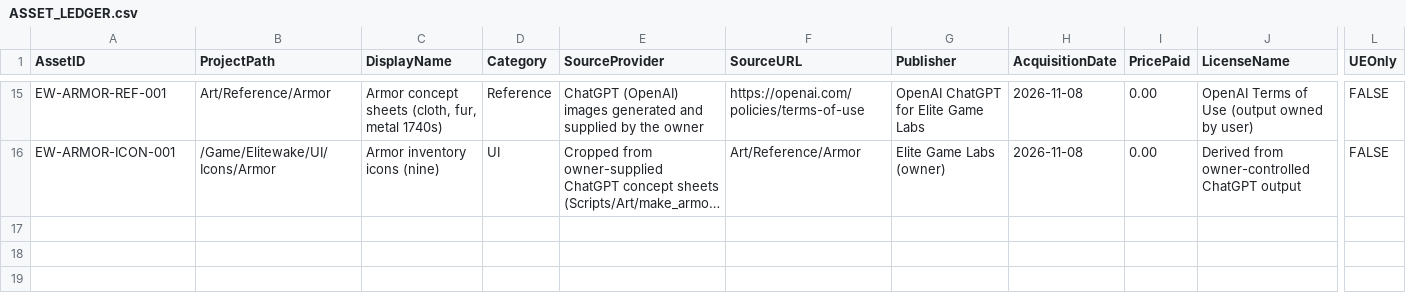
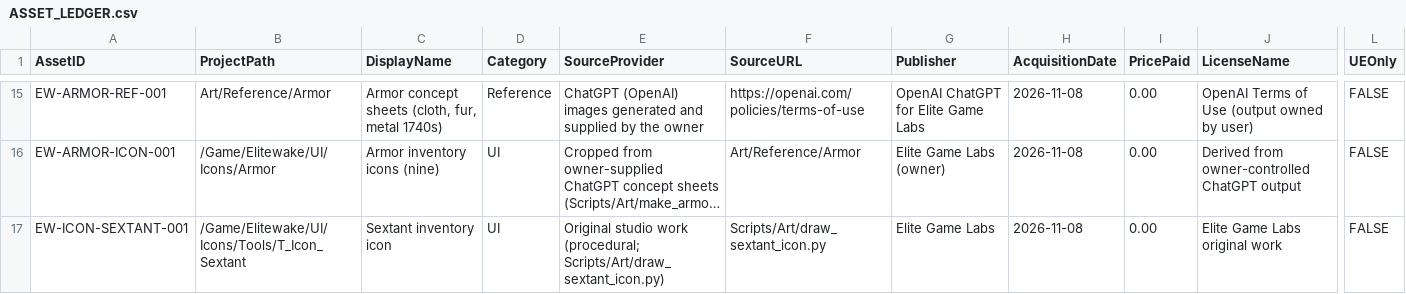
Before and after one commit to elitegamelabs/Project-Elitewake, a CSV file: ASSET_LEDGER.csv, drawn as a sheet; only a part is shown, gaps mark what is left out; long unchanged cells end in …; rows hold the shown columns only; the diff names each change by its address in the sheet, - before the commit and + after, or states it on an @@ line.

```diff
--- a/ASSET_LEDGER.csv
+++ b/ASSET_LEDGER.csv
+row 17: EW-ICON-SEXTANT-001 | /Game/Elitewake/UI/Icons/Tools/T_Icon_Sextant | Sextant inventory icon | UI | Original studio work (procedural; Scripts/Art/draw_sextant_icon.py) | Scripts/Art/draw_sextant_icon.py | Elite Game Labs | 2026-11-08 | 0.00 | Elite Game Labs original work | FALSE
```
Also changed, not shown: 13 other files.
